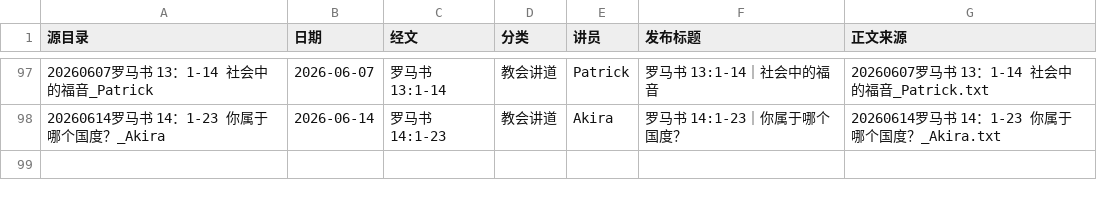
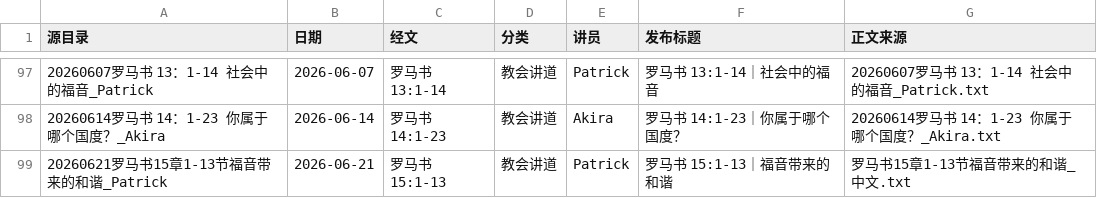
Before and after one commit to Ronnie0229/Ronnie0229.github.io, a CSV file: docs/内容整理报告/讲道文章目录.csv, drawn as a sheet; only a part is shown, gaps mark what is left out.

Commit message:
Publish Patrick sermon on Romans 15

```diff
--- a/docs/内容整理报告/讲道文章目录.csv
+++ b/docs/内容整理报告/讲道文章目录.csv
@@ -98 +98,2 @@
 20260614罗马书 14：1-23 你属于哪个国度？_Akira,2026-06-14,罗马书 14:1-23,教会讲道,Akira,罗马书 14:1-23｜你属于哪个国度？,20260614罗马书 14：1-23 你属于哪个国度？_Akira.txt
+20260621罗马书15章1-13节福音带来的和谐_Patrick,2026-06-21,罗马书 15:1-13,教会讲道,Patrick,罗马书 15:1-13｜福音带来的和谐,罗马书15章1-13节福音带来的和谐_中文.txt
```
Also changed, not shown: 2 other files.
